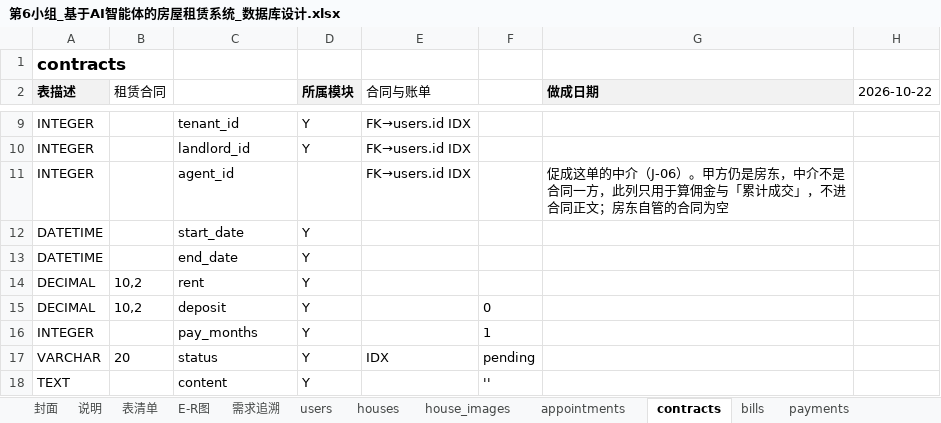
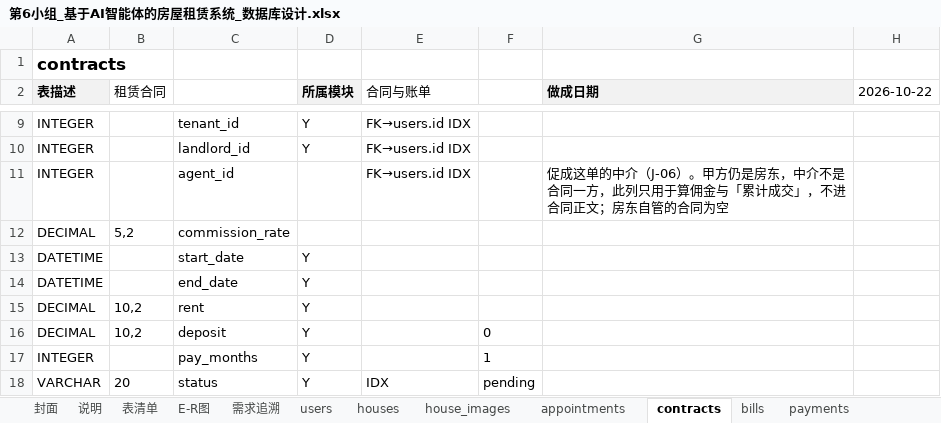
Before and after one commit to A107586/ai-house-rental, an Excel workbook: docs/评审/第6小组_基于AI智能体的房屋租赁系统_数据库设计.xlsx, sheet contracts, drawn as a sheet; only a part is shown, gaps mark what is left out; the shorter side is filled out with more unchanged rows; values as stored, in another font and other column widths than the file's, no borders; the diff names each change by its address in the sheet, - before the commit and + after, or states it on an @@ line.

```diff
--- a/docs/评审/第6小组_基于AI智能体的房屋租赁系统_数据库设计.xlsx (sheet contracts)
+++ b/docs/评审/第6小组_基于AI智能体的房屋租赁系统_数据库设计.xlsx (sheet contracts)
+row 12: DECIMAL | 5,2 | commission_rate
```
Also changed, not shown: sheet E-R图, sheet 封面, sheet 表清单, charts or pictures, 22 other files.
